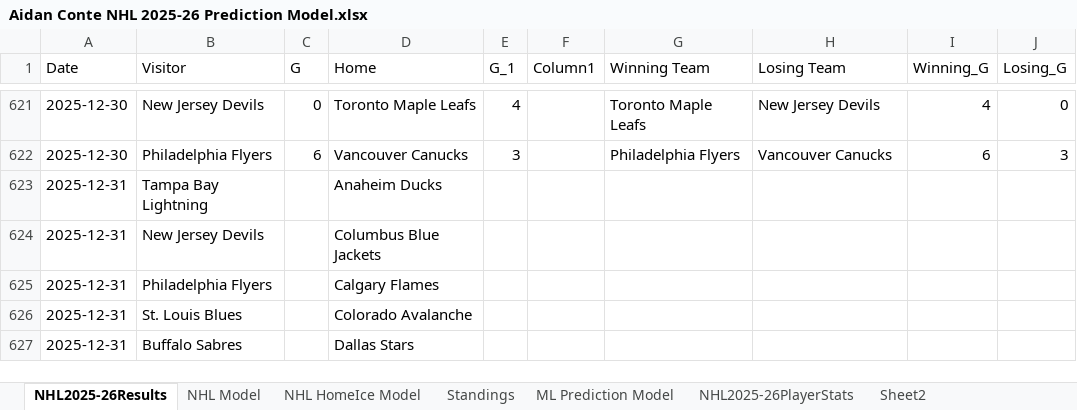
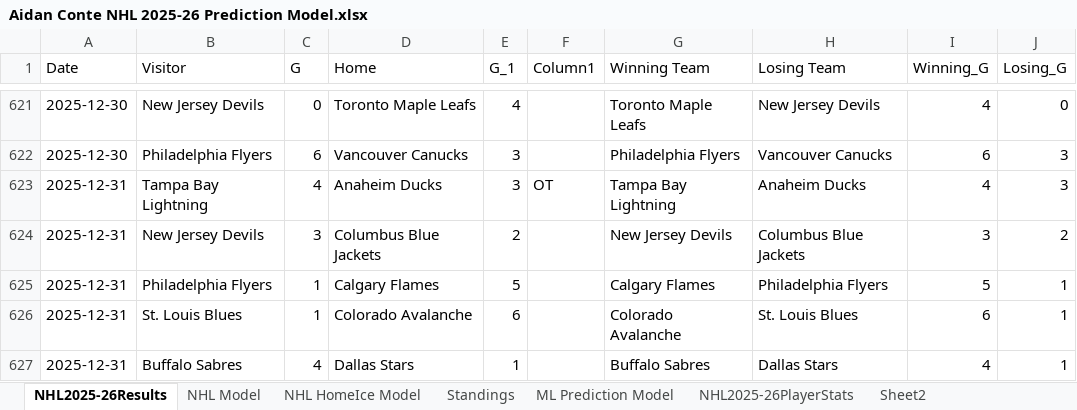
Before and after one commit to AidzNasty/NHL-Prediction-Model, an Excel workbook: Aidan Conte NHL 2025-26 Prediction Model.xlsx, sheet NHL2025-26Results, drawn as a sheet; only a part is shown, gaps mark what is left out; values as stored, in another font and other column widths than the file's, no borders; table styles not drawn; the diff covers the shown part only; the diff names each change by its address in the sheet, - before the commit and + after, or states it on an @@ line.

```diff
--- a/Aidan Conte NHL 2025-26 Prediction Model.xlsx (sheet NHL2025-26Results)
+++ b/Aidan Conte NHL 2025-26 Prediction Model.xlsx (sheet NHL2025-26Results)
-C623 (G): (empty)
+C623 (G): 4
-E623 (G_1): (empty)
+E623 (G_1): 3
-F623 (Column1): (empty)
+F623 (Column1): OT
-G623 (Winning Team): (empty)
+G623 (Winning Team): Tampa Bay Lightning
-H623 (Losing Team): (empty)
+H623 (Losing Team): Anaheim Ducks
-I623 (Winning_G): (empty)
+I623 (Winning_G): 4
-J623 (Losing_G): (empty)
+J623 (Losing_G): 3
-C624 (G): (empty)
+C624 (G): 3
-E624 (G_1): (empty)
+E624 (G_1): 2
-G624 (Winning Team): (empty)
+G624 (Winning Team): New Jersey Devils
-H624 (Losing Team): (empty)
+H624 (Losing Team): Columbus Blue Jackets
-I624 (Winning_G): (empty)
+I624 (Winning_G): 3
-J624 (Losing_G): (empty)
+J624 (Losing_G): 2
-C625:C626 (G): (empty)
+C625:C626 (G): 1
-E625 (G_1): (empty)
+E625 (G_1): 5
-G625 (Winning Team): (empty)
+G625 (Winning Team): Calgary Flames
-H625 (Losing Team): (empty)
+H625 (Losing Team): Philadelphia Flyers
-I625 (Winning_G): (empty)
+I625 (Winning_G): 5
-J625:J627 (Losing_G): (empty)
+J625:J627 (Losing_G): 1
-E626 (G_1): (empty)
+E626 (G_1): 6
-G626 (Winning Team): (empty)
+G626 (Winning Team): Colorado Avalanche
-H626 (Losing Team): (empty)
+H626 (Losing Team): St. Louis Blues
-I626 (Winning_G): (empty)
+I626 (Winning_G): 6
-C627 (G): (empty)
+C627 (G): 4
-E627 (G_1): (empty)
+E627 (G_1): 1
-G627 (Winning Team): (empty)
+G627 (Winning Team): Buffalo Sabres
-H627 (Losing Team): (empty)
+H627 (Losing Team): Dallas Stars
-I627 (Winning_G): (empty)
+I627 (Winning_G): 4
```
Also changed, not shown: 31 edited cells elsewhere in this sheet, sheet NHL HomeIce Model, sheet NHL Model, sheet ML Prediction Model, sheet Standings.
